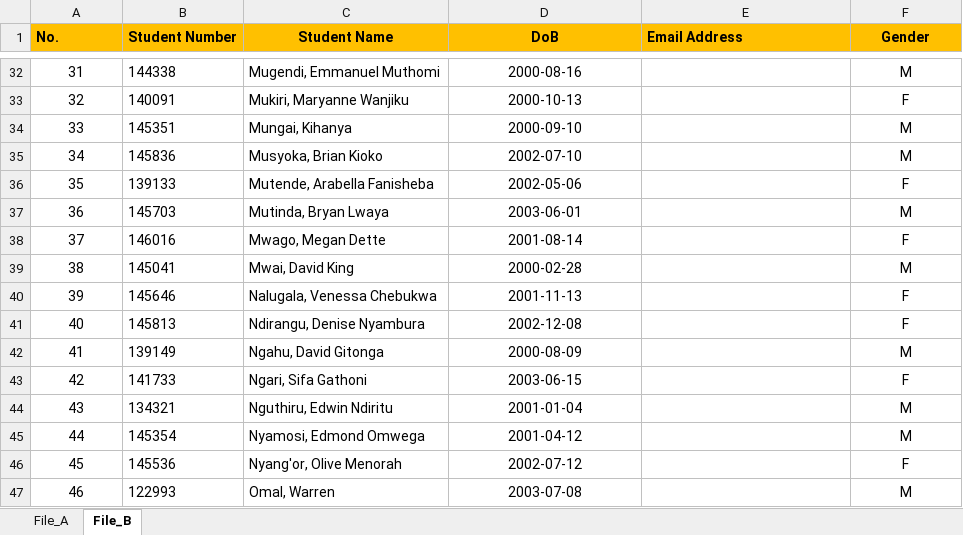
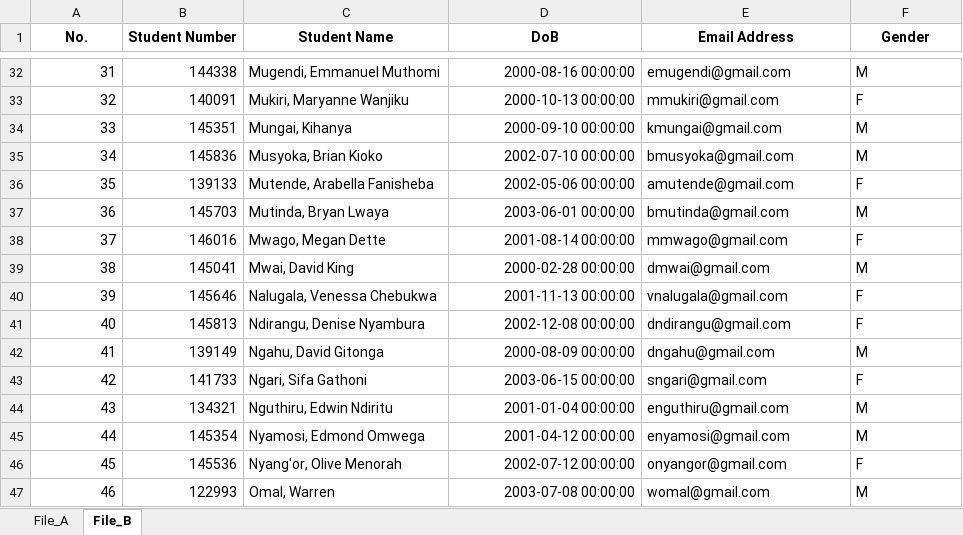
Before and after one commit to temora3/student_codelab, an Excel workbook: inputFiles/test_files.xlsx, sheet File_B, drawn as a sheet; only a part is shown, gaps mark what is left out; values as stored, in another font and other column widths than the file's, no borders; charts and pictures not drawn; the diff covers the shown part only; the diff names each change by its address in the sheet, - before the commit and + after, or states it on an @@ line.

```diff
--- a/inputFiles/test_files.xlsx (sheet File_B)
+++ b/inputFiles/test_files.xlsx (sheet File_B)
-A1:F1 fill: #FFC000
+A1:F1 fill: none
-A1:B1 alignment: left
+A1:B1 alignment: center
-E1 alignment: left
+E1 alignment: center
-A32:A47 alignment: center
+A32:A47 alignment: right
-B32:B47 alignment: left
+B32:B47 alignment: right
-D32:D47 alignment: center
+D32:D47 alignment: right
-D32 (DoB): 2000-08-16
+D32 (DoB): 2000-08-16 00:00:00
-E32 (Email Address): (empty)
+E32 (Email Address): emugendi@gmail.com
-F32:F47 alignment: center
+F32:F47 alignment: left
-D33 (DoB): 2000-10-13
+D33 (DoB): 2000-10-13 00:00:00
-E33 (Email Address): (empty)
+E33 (Email Address): mmukiri@gmail.com
-D34 (DoB): 2000-09-10
+D34 (DoB): 2000-09-10 00:00:00
-E34 (Email Address): (empty)
+E34 (Email Address): kmungai@gmail.com
-D35 (DoB): 2002-07-10
+D35 (DoB): 2002-07-10 00:00:00
-E35 (Email Address): (empty)
+E35 (Email Address): bmusyoka@gmail.com
-D36 (DoB): 2002-05-06
+D36 (DoB): 2002-05-06 00:00:00
-E36 (Email Address): (empty)
+E36 (Email Address): amutende@gmail.com
-D37 (DoB): 2003-06-01
+D37 (DoB): 2003-06-01 00:00:00
-E37 (Email Address): (empty)
+E37 (Email Address): bmutinda@gmail.com
-D38 (DoB): 2001-08-14
+D38 (DoB): 2001-08-14 00:00:00
-E38 (Email Address): (empty)
+E38 (Email Address): mmwago@gmail.com
-D39 (DoB): 2000-02-28
+D39 (DoB): 2000-02-28 00:00:00
-E39 (Email Address): (empty)
+E39 (Email Address): dmwai@gmail.com
-D40 (DoB): 2001-11-13
+D40 (DoB): 2001-11-13 00:00:00
-E40 (Email Address): (empty)
+E40 (Email Address): vnalugala@gmail.com
-D41 (DoB): 2002-12-08
+D41 (DoB): 2002-12-08 00:00:00
-E41 (Email Address): (empty)
+E41 (Email Address): dndirangu@gmail.com
-D42 (DoB): 2000-08-09
+D42 (DoB): 2000-08-09 00:00:00
-E42 (Email Address): (empty)
+E42 (Email Address): dngahu@gmail.com
-D43 (DoB): 2003-06-15
+D43 (DoB): 2003-06-15 00:00:00
-E43 (Email Address): (empty)
+E43 (Email Address): sngari@gmail.com
-D44 (DoB): 2001-01-04
+D44 (DoB): 2001-01-04 00:00:00
-E44 (Email Address): (empty)
+E44 (Email Address): enguthiru@gmail.com
-D45 (DoB): 2001-04-12
+D45 (DoB): 2001-04-12 00:00:00
-E45 (Email Address): (empty)
+E45 (Email Address): enyamosi@gmail.com
-D46 (DoB): 2002-07-12
+D46 (DoB): 2002-07-12 00:00:00
-E46 (Email Address): (empty)
+E46 (Email Address): onyangor@gmail.com
-D47 (DoB): 2003-07-08
+D47 (DoB): 2003-07-08 00:00:00
-E47 (Email Address): (empty)
+E47 (Email Address): womal@gmail.com
```
Also changed, not shown: 86 edited cells and cell formats elsewhere in this sheet, sheet File_A, charts or pictures, 3 other files.
